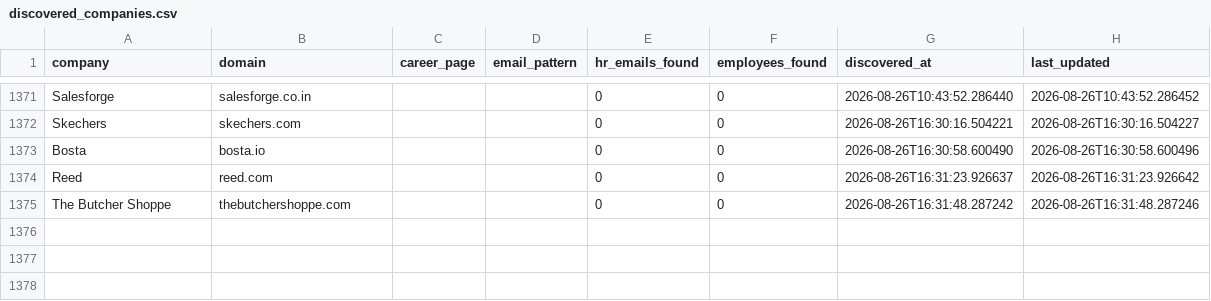
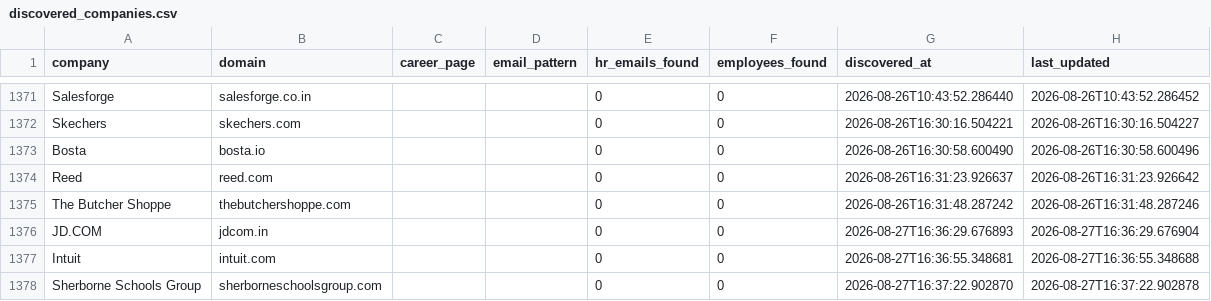
Before and after one commit to githubajaydhage/autoapply-resume-automation, a CSV file: data/discovered_companies.csv, drawn as a sheet; only a part is shown, gaps mark what is left out; the diff names each change by its address in the sheet, - before the commit and + after, or states it on an @@ line.

```diff
--- a/data/discovered_companies.csv
+++ b/data/discovered_companies.csv
+row 1376: JD.COM | jdcom.in |  |  | 0 | 0 | 2026-08-27T16:36:29.676893 | 2026-08-27T16:36:29.676904
+row 1377: Intuit | intuit.com |  |  | 0 | 0 | 2026-08-27T16:36:55.348681 | 2026-08-27T16:36:55.348688
+row 1378: Sherborne Schools Group | sherborneschoolsgroup.com |  |  | 0 | 0 | 2026-08-27T16:37:22.902870 | 2026-08-27T16:37:22.902878
```
